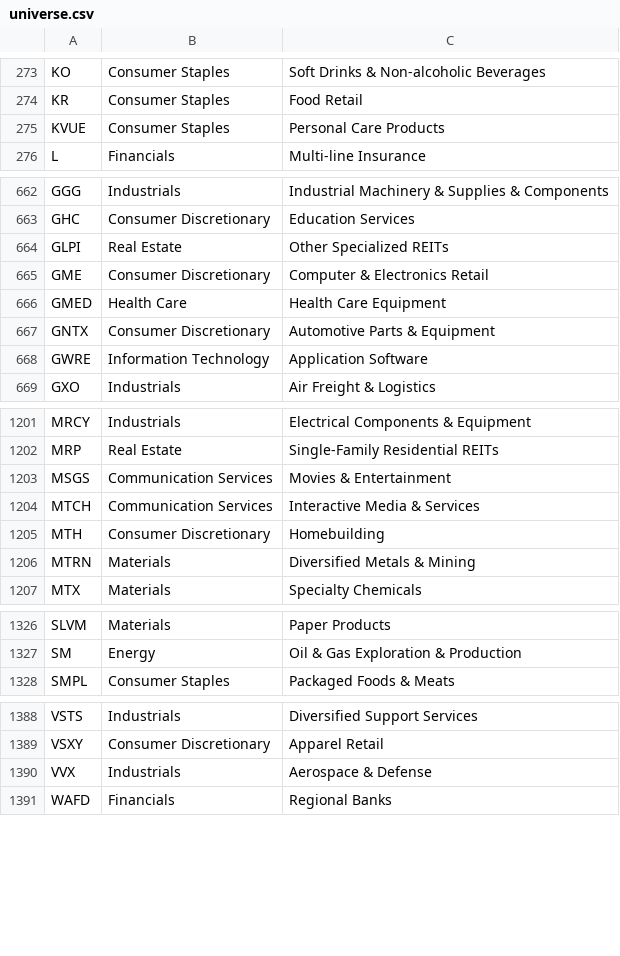
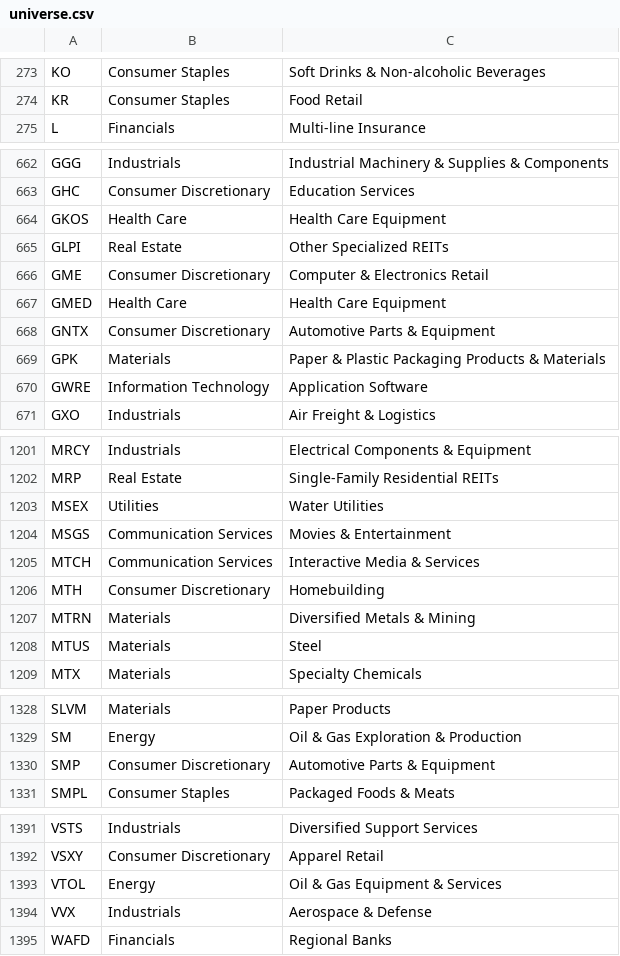
Before and after one commit to Shazil10/alpaca-paper-trader, a CSV file: universe.csv, drawn as a sheet; only a part is shown, gaps mark what is left out; the diff covers the shown part only.

```diff
--- a/universe.csv
+++ b/universe.csv
@@ -274,3 +274,2 @@ KO,Consumer Staples,Soft Drinks & Non-alcoholic Beverages
 KR,Consumer Staples,Food Retail
-KVUE,Consumer Staples,Personal Care Products
 L,Financials,Multi-line Insurance
@@ -663,2 +663,3 @@ GGG,Industrials,Industrial Machinery & Supplies & Components
 GHC,Consumer Discretionary,Education Services
+GKOS,Health Care,Health Care Equipment
 GLPI,Real Estate,Other Specialized REITs
@@ -667,2 +668,3 @@ GMED,Health Care,Health Care Equipment
 GNTX,Consumer Discretionary,Automotive Parts & Equipment
+GPK,Materials,Paper & Plastic Packaging Products & Materials
 GWRE,Information Technology,Application Software
@@ -1202,2 +1202,3 @@ MRCY,Industrials,Electrical Components & Equipment
 MRP,Real Estate,Single-Family Residential REITs
+MSEX,Utilities,Water Utilities
 MSGS,Communication Services,Movies & Entertainment
@@ -1206,2 +1207,3 @@ MTH,Consumer Discretionary,Homebuilding
 MTRN,Materials,Diversified Metals & Mining
+MTUS,Materials,Steel
 MTX,Materials,Specialty Chemicals
@@ -1327,2 +1329,3 @@ SLVM,Materials,Paper Products
 SM,Energy,Oil & Gas Exploration & Production
+SMP,Consumer Discretionary,Automotive Parts & Equipment
 SMPL,Consumer Staples,Packaged Foods & Meats
@@ -1389,2 +1392,3 @@ VSTS,Industrials,Diversified Support Services
 VSXY,Consumer Discretionary,Apparel Retail
+VTOL,Energy,Oil & Gas Equipment & Services
 VVX,Industrials,Aerospace & Defense
```
Also changed, not shown: 1 added row and 1 moved row elsewhere in this file, data/universe/current_membership.csv, data/universe/master_tickers.csv, 7 other files.
